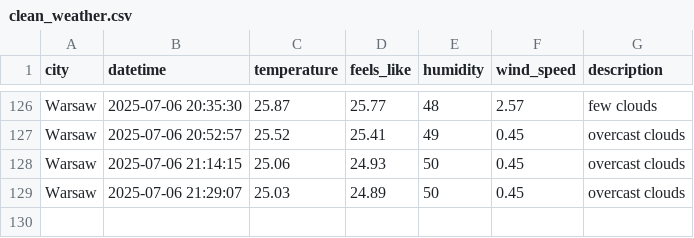
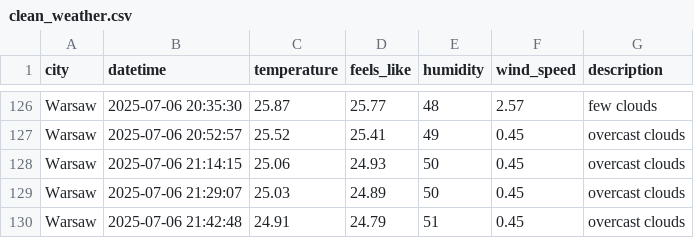
Before and after one commit to ostherhuspl/weather-data-pipeline, a CSV file: data/clean_weather.csv, drawn as a sheet; only a part is shown, gaps mark what is left out.

```diff
--- a/data/clean_weather.csv
+++ b/data/clean_weather.csv
@@ -129 +129,2 @@ Warsaw,2025-07-06 21:14:15,25.06,24.93,50,0.45,overcast clouds
 Warsaw,2025-07-06 21:29:07,25.03,24.89,50,0.45,overcast clouds
+Warsaw,2025-07-06 21:42:48,24.91,24.79,51,0.45,overcast clouds
```
